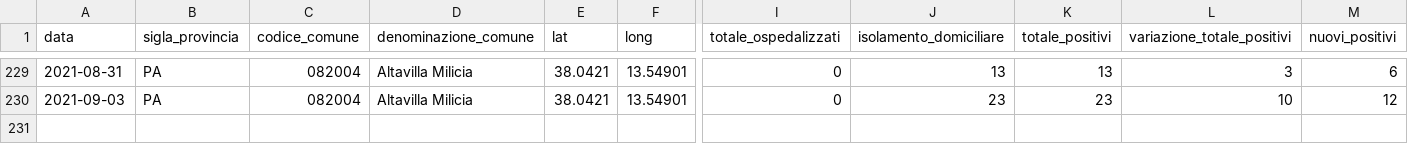
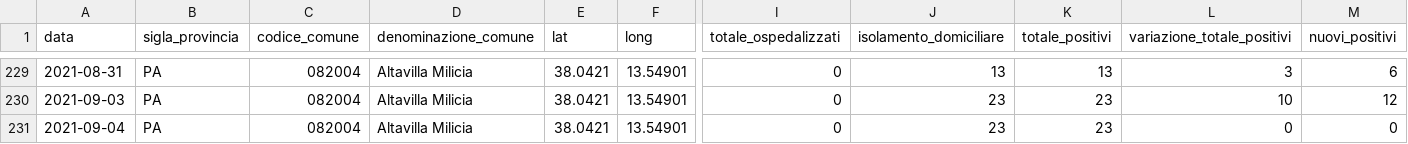
Before and after one commit to gabacode/f8lite, a CSV file: dati-comuni/dpc-covid19-ita-pa-082004.csv, drawn as a sheet; only a part is shown, gaps mark what is left out; rows hold the shown columns only; the diff names each change by its address in the sheet, - before the commit and + after, or states it on an @@ line.

```diff
--- a/dati-comuni/dpc-covid19-ita-pa-082004.csv
+++ b/dati-comuni/dpc-covid19-ita-pa-082004.csv
+row 231: 2021-09-04 | PA | 082004 | Altavilla Milicia | 38.0421 | 13.54901 | 0 | 23 | 23 | 0 | 0
```
Also changed, not shown: dati-comuni/dpc-covid19-ita-pa-082006.csv, dati-comuni/dpc-covid19-ita-pa-082023.csv, 19 other files.
